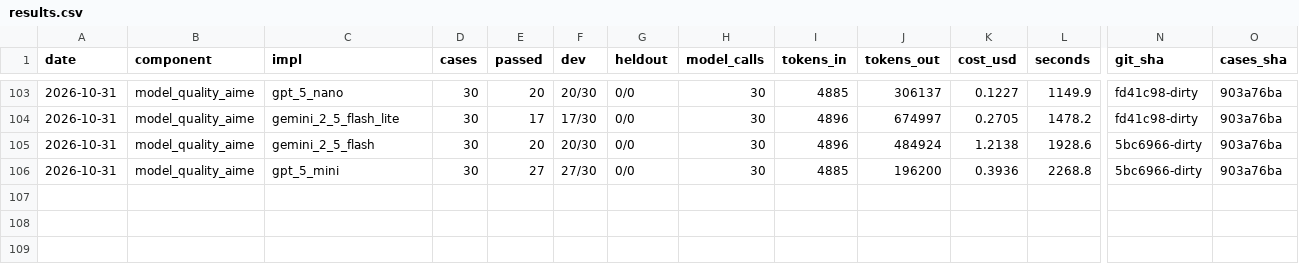
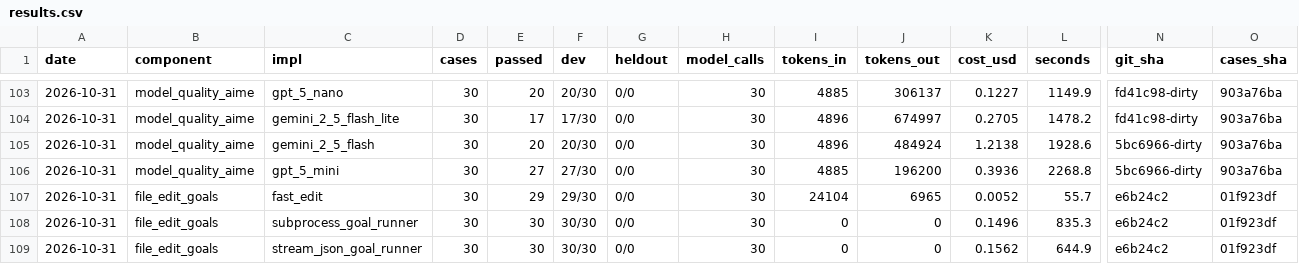
Before and after one commit to SpiritualData/ai-hub-of-hubs-structure, a CSV file: esoi/results.csv, drawn as a sheet; only a part is shown, gaps mark what is left out; rows hold the shown columns only; the diff names each change by its address in the sheet, - before the commit and + after, or states it on an @@ line.

```diff
--- a/esoi/results.csv
+++ b/esoi/results.csv
+row 107: 2026-10-31 | file_edit_goals | fast_edit | 30 | 29 | 29/30 | 0/0 | 30 | 24104 | 6965 | 0.0052 | 55.7 | e6b24c2 | 01f923df
+row 108: 2026-10-31 | file_edit_goals | subprocess_goal_runner | 30 | 30 | 30/30 | 0/0 | 30 | 0 | 0 | 0.1496 | 835.3 | e6b24c2 | 01f923df
+row 109: 2026-10-31 | file_edit_goals | stream_json_goal_runner | 30 | 30 | 30/30 | 0/0 | 30 | 0 | 0 | 0.1562 | 644.9 | e6b24c2 | 01f923df
```
Also changed, not shown: 1 other file.
